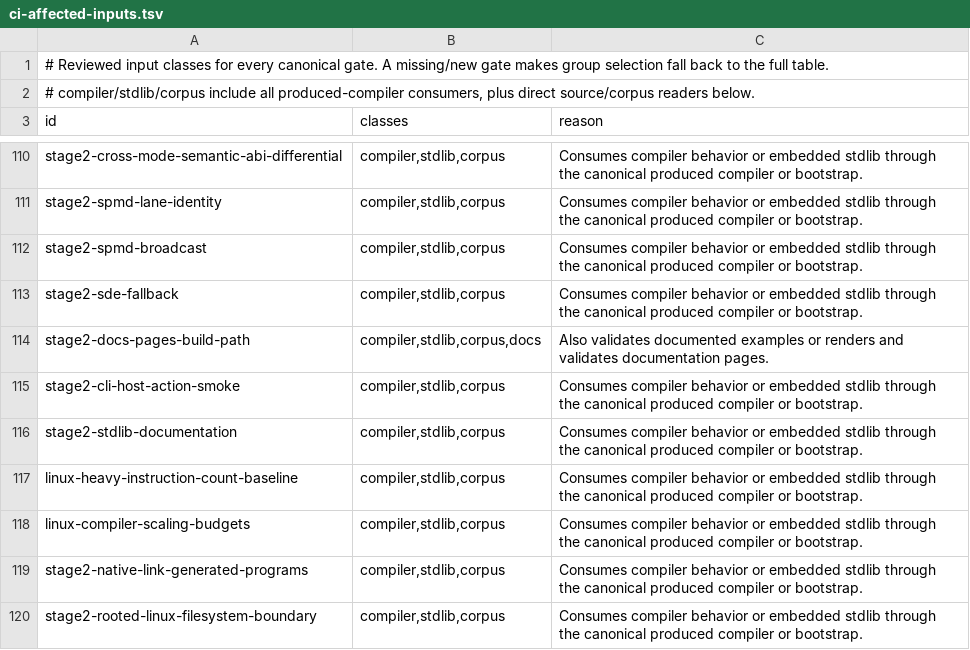
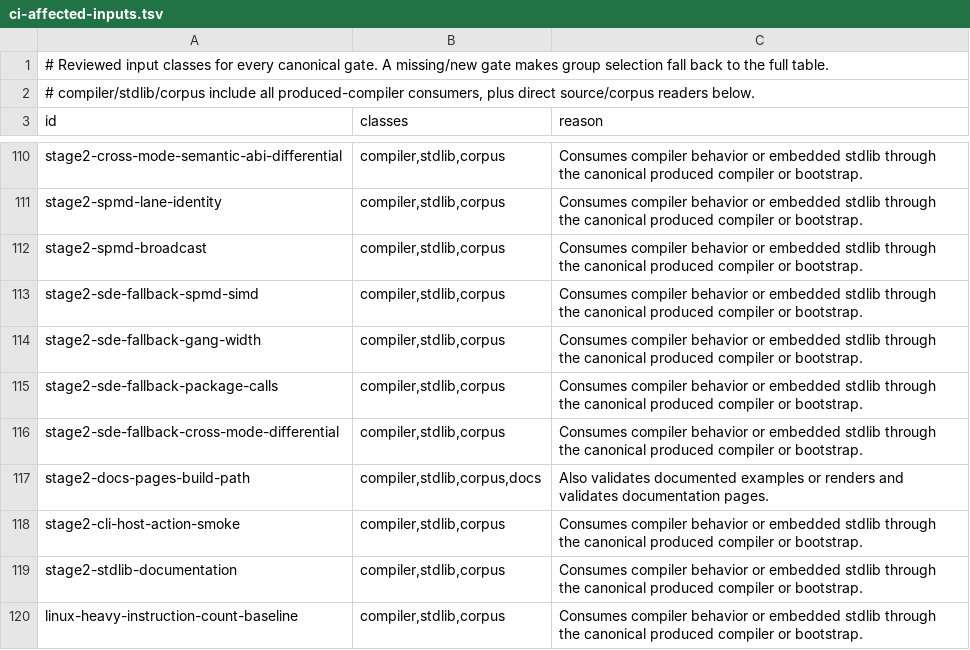
Before and after one commit to JoNil-Botta/typelisp, a TSV file: scripts/ci-affected-inputs.tsv, drawn as a sheet; only a part is shown, gaps mark what is left out; the shorter side is filled out with more unchanged rows.

```diff
--- a/scripts/ci-affected-inputs.tsv
+++ b/scripts/ci-affected-inputs.tsv
@@ -112,3 +112,6 @@ stage2-spmd-lane-identity	compiler,stdlib,corpus	Consumes compiler behavior or e
 stage2-spmd-broadcast	compiler,stdlib,corpus	Consumes compiler behavior or embedded stdlib through the canonical produced compiler or bootstrap.
-stage2-sde-fallback	compiler,stdlib,corpus	Consumes compiler behavior or embedded stdlib through the canonical produced compiler or bootstrap.
+stage2-sde-fallback-spmd-simd	compiler,stdlib,corpus	Consumes compiler behavior or embedded stdlib through the canonical produced compiler or bootstrap.
+stage2-sde-fallback-gang-width	compiler,stdlib,corpus	Consumes compiler behavior or embedded stdlib through the canonical produced compiler or bootstrap.
+stage2-sde-fallback-package-calls	compiler,stdlib,corpus	Consumes compiler behavior or embedded stdlib through the canonical produced compiler or bootstrap.
+stage2-sde-fallback-cross-mode-differential	compiler,stdlib,corpus	Consumes compiler behavior or embedded stdlib through the canonical produced compiler or bootstrap.
 stage2-docs-pages-build-path	compiler,stdlib,corpus,docs	Also validates documented examples or renders and validates documentation pages.
```
Also changed, not shown: scripts/ci-affected-paths.tsv, scripts/ci-gates.tsv, 7 other files.
